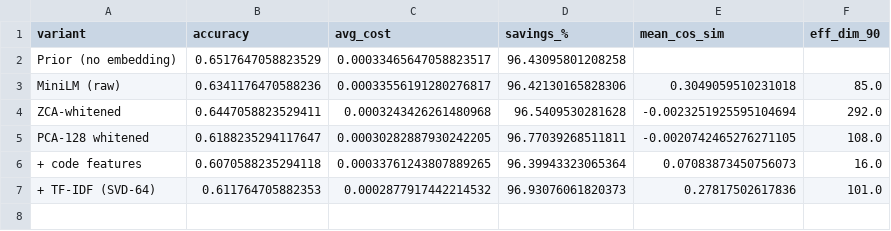
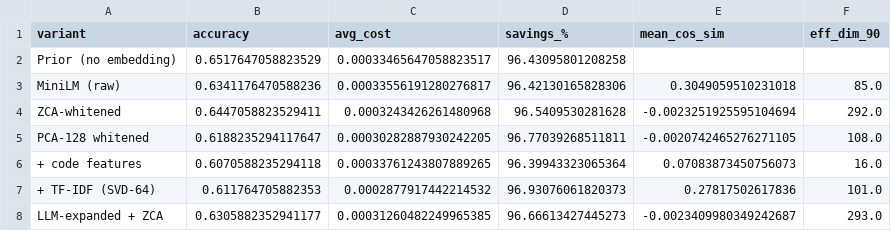
Before and after one commit to idrisalami/llm-router, a CSV file: output/router/embedding_routing_comparison.csv, drawn as a sheet; the diff names each change by its address in the sheet, - before the commit and + after, or states it on an @@ line.

```diff
--- a/output/router/embedding_routing_comparison.csv
+++ b/output/router/embedding_routing_comparison.csv
+row 8: LLM-expanded + ZCA | 0.6305882352941177 | 0.00031260482249965385 | 96.66613427445273 | -0.0023409980349242687 | 293.0
```
Also changed, not shown: 2 other files.
